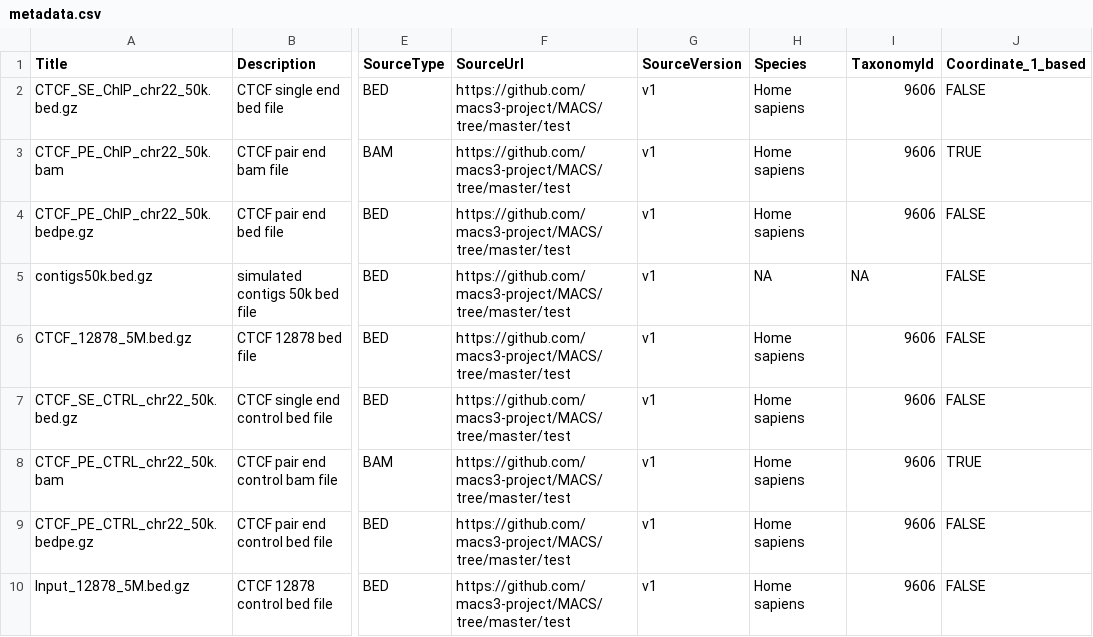
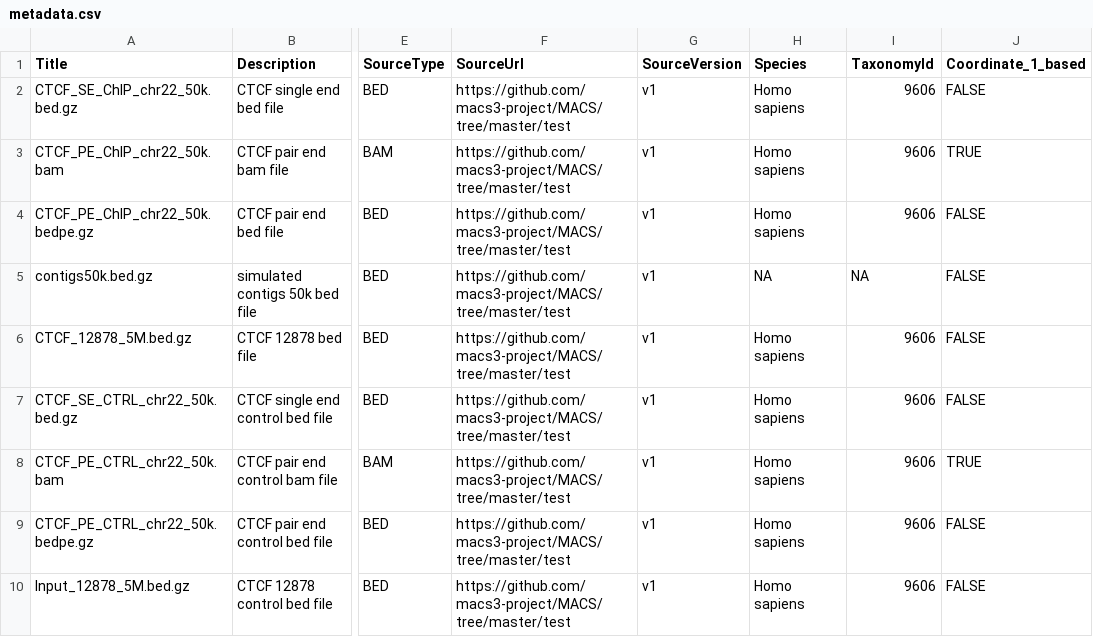
Before and after one commit to bioc/MACSdata, a CSV file: inst/extdata/metadata.csv, drawn as a sheet; only a part is shown, gaps mark what is left out; the diff names each change by its address in the sheet, - before the commit and + after, or states it on an @@ line.

```diff
--- a/inst/extdata/metadata.csv
+++ b/inst/extdata/metadata.csv
-H2:H4 (Species): Home sapiens
+H2:H4 (Species): Homo sapiens
-H6:H10 (Species): Home sapiens
+H6:H10 (Species): Homo sapiens
```
Also changed, not shown: 2 other files.
